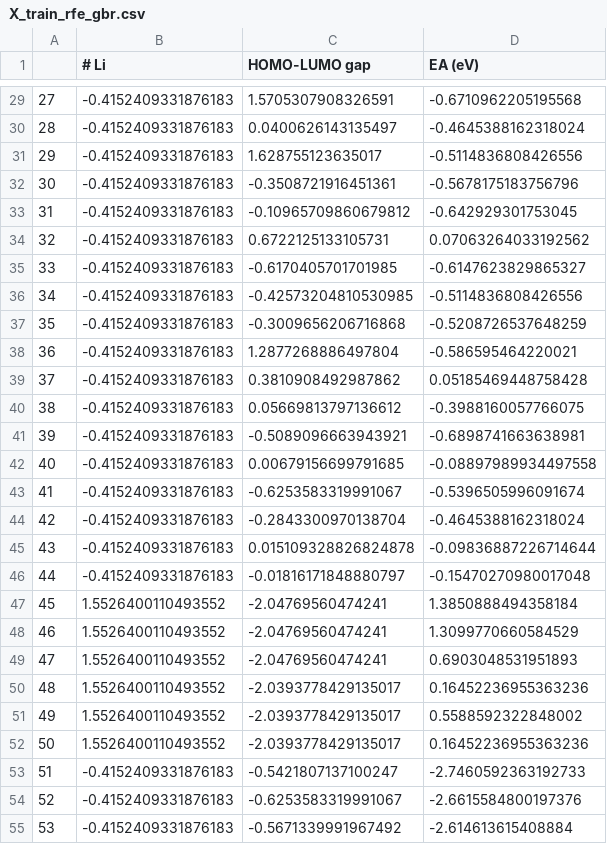
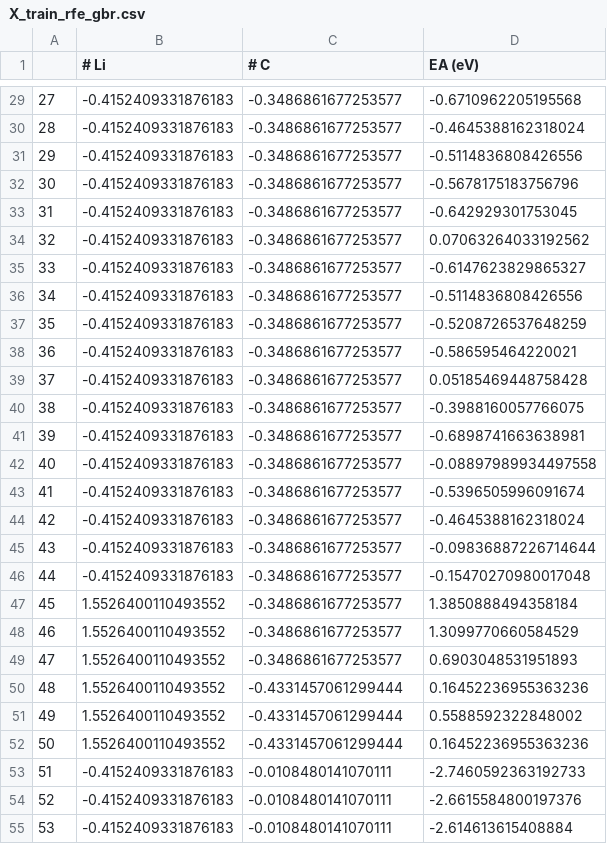
Before and after one commit to robert-kuramshin/dft-machine-learning, a CSV file: battery/res/no-comp/X_train_rfe_gbr.csv, drawn as a sheet; only a part is shown, gaps mark what is left out; the diff covers the shown part only.

```diff
--- a/battery/res/no-comp/X_train_rfe_gbr.csv
+++ b/battery/res/no-comp/X_train_rfe_gbr.csv
@@ -1 +1 @@
-,# Li,HOMO-LUMO gap,EA (eV)
+,# Li,# C,EA (eV)
@@ -29,27 +29,27 @@
-27,-0.4152409331876183,1.5705307908326591,-0.6710962205195568
-28,-0.4152409331876183,0.0400626143135497,-0.4645388162318024
-29,-0.4152409331876183,1.628755123635017,-0.5114836808426556
-30,-0.4152409331876183,-0.3508721916451361,-0.5678175183756796
-31,-0.4152409331876183,-0.10965709860679812,-0.642929301753045
-32,-0.4152409331876183,0.6722125133105731,0.07063264033192562
-33,-0.4152409331876183,-0.6170405701701985,-0.6147623829865327
-34,-0.4152409331876183,-0.42573204810530985,-0.5114836808426556
-35,-0.4152409331876183,-0.3009656206716868,-0.5208726537648259
-36,-0.4152409331876183,1.2877268886497804,-0.586595464220021
-37,-0.4152409331876183,0.3810908492987862,0.05185469448758428
-38,-0.4152409331876183,0.05669813797136612,-0.3988160057766075
-39,-0.4152409331876183,-0.5089096663943921,-0.6898741663638981
-40,-0.4152409331876183,0.00679156699791685,-0.08897989934497558
-41,-0.4152409331876183,-0.6253583319991067,-0.5396505996091674
-42,-0.4152409331876183,-0.2843300970138704,-0.4645388162318024
-43,-0.4152409331876183,0.015109328826824878,-0.09836887226714644
-44,-0.4152409331876183,-0.01816171848880797,-0.15470270980017048
-45,1.5526400110493552,-2.04769560474241,1.3850888494358184
-46,1.5526400110493552,-2.04769560474241,1.3099770660584529
-47,1.5526400110493552,-2.04769560474241,0.6903048531951893
-48,1.5526400110493552,-2.0393778429135017,0.16452236955363236
-49,1.5526400110493552,-2.0393778429135017,0.5588592322848002
-50,1.5526400110493552,-2.0393778429135017,0.16452236955363236
-51,-0.4152409331876183,-0.5421807137100247,-2.7460592363192733
-52,-0.4152409331876183,-0.6253583319991067,-2.6615584800197376
-53,-0.4152409331876183,-0.5671339991967492,-2.614613615408884
+27,-0.4152409331876183,-0.3486861677253577,-0.6710962205195568
+28,-0.4152409331876183,-0.3486861677253577,-0.4645388162318024
+29,-0.4152409331876183,-0.3486861677253577,-0.5114836808426556
+30,-0.4152409331876183,-0.3486861677253577,-0.5678175183756796
+31,-0.4152409331876183,-0.3486861677253577,-0.642929301753045
+32,-0.4152409331876183,-0.3486861677253577,0.07063264033192562
+33,-0.4152409331876183,-0.3486861677253577,-0.6147623829865327
+34,-0.4152409331876183,-0.3486861677253577,-0.5114836808426556
+35,-0.4152409331876183,-0.3486861677253577,-0.5208726537648259
+36,-0.4152409331876183,-0.3486861677253577,-0.586595464220021
+37,-0.4152409331876183,-0.3486861677253577,0.05185469448758428
+38,-0.4152409331876183,-0.3486861677253577,-0.3988160057766075
+39,-0.4152409331876183,-0.3486861677253577,-0.6898741663638981
+40,-0.4152409331876183,-0.3486861677253577,-0.08897989934497558
+41,-0.4152409331876183,-0.3486861677253577,-0.5396505996091674
+42,-0.4152409331876183,-0.3486861677253577,-0.4645388162318024
+43,-0.4152409331876183,-0.3486861677253577,-0.09836887226714644
+44,-0.4152409331876183,-0.3486861677253577,-0.15470270980017048
+45,1.5526400110493552,-0.3486861677253577,1.3850888494358184
+46,1.5526400110493552,-0.3486861677253577,1.3099770660584529
+47,1.5526400110493552,-0.3486861677253577,0.6903048531951893
+48,1.5526400110493552,-0.4331457061299444,0.16452236955363236
+49,1.5526400110493552,-0.4331457061299444,0.5588592322848002
+50,1.5526400110493552,-0.4331457061299444,0.16452236955363236
+51,-0.4152409331876183,-0.0108480141070111,-2.7460592363192733
+52,-0.4152409331876183,-0.0108480141070111,-2.6615584800197376
+53,-0.4152409331876183,-0.0108480141070111,-2.614613615408884
```
Also changed, not shown: 82 edited cells elsewhere in this file, battery/res/no-comp/X_test_rfe_gbr.csv, battery/res/no-comp/feature_elim_gbr_compound.csv, 6 other files.
